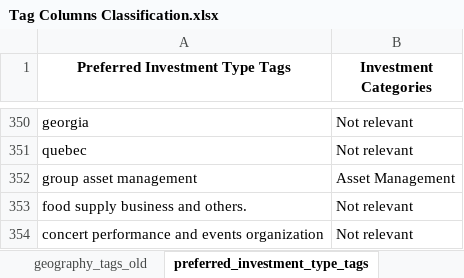
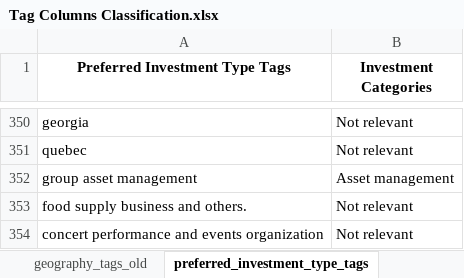
Before and after one commit to Eric-L-cloud/Capstone-Project, an Excel workbook: Tag Columns Classification.xlsx, sheet preferred_investment_type_tags, drawn as a sheet; only a part is shown, gaps mark what is left out; values as stored, in another font and other column widths than the file's, no borders; the diff names each change by its address in the sheet, - before the commit and + after, or states it on an @@ line.

```diff
--- a/Tag Columns Classification.xlsx (sheet preferred_investment_type_tags)
+++ b/Tag Columns Classification.xlsx (sheet preferred_investment_type_tags)
-B352 (Investment Categories): Asset Management
+B352 (Investment Categories): Asset management
```
Also changed, not shown: other sheet tabs.
